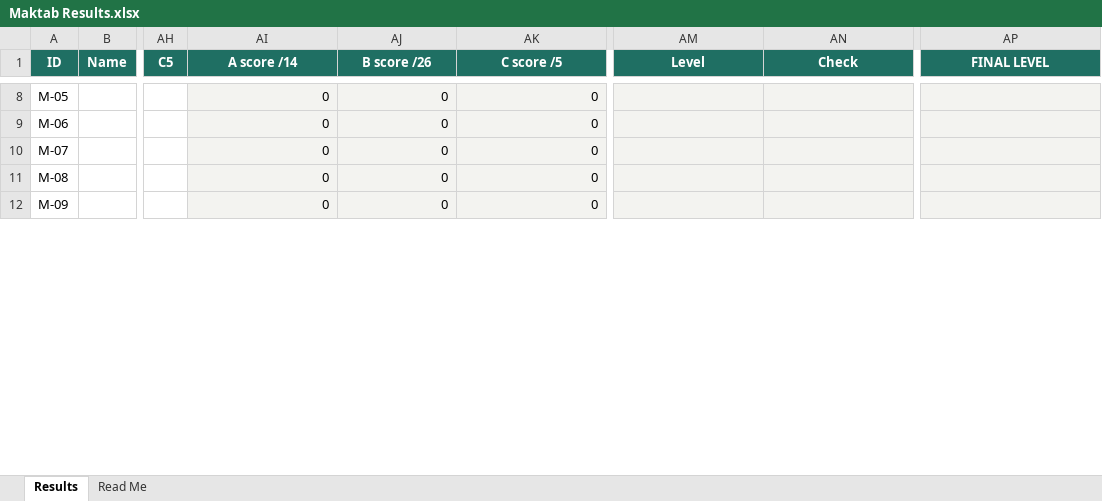
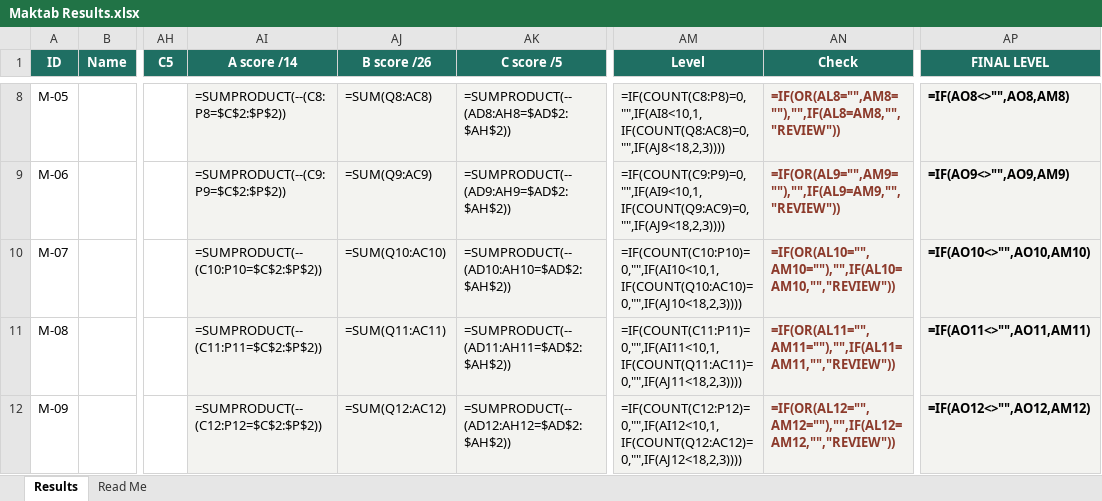
Before and after one commit to KareemGenena/IQRA-Learn-Quranic-Arabic, an Excel workbook: Assessment/Print Ready - Aug 2026/Maktab Results.xlsx, sheet Results, drawn as a sheet; only a part is shown, gaps mark what is left out; values as stored, in another font and other column widths than the file's, no borders; formulas without a stored value are shown as written; the diff covers the shown part only; the diff names each change by its address in the sheet, - before the commit and + after, or states it on an @@ line.

```diff
--- a/Assessment/Print Ready - Aug 2026/Maktab Results.xlsx (sheet Results)
+++ b/Assessment/Print Ready - Aug 2026/Maktab Results.xlsx (sheet Results)
-AI8 (A score /14): 0
+AI8 (A score /14): =SUMPRODUCT(--(C8:P8=$C$2:$P$2))
-AJ8 (B score /26): 0
+AJ8 (B score /26): =SUM(Q8:AC8)
-AK8 (C score /5): 0
+AK8 (C score /5): =SUMPRODUCT(--(AD8:AH8=$AD$2:$AH$2))
-AM8 (Level): (empty)
+AM8 (Level): =IF(COUNT(C8:P8)=0,"",IF(AI8<10,1,IF(COUNT(Q8:AC8)=0,"",IF(AJ8<18,2,3))))
-AN8 (Check): (empty)
+AN8 (Check): =IF(OR(AL8="",AM8=""),"",IF(AL8=AM8,"","REVIEW"))
-AP8 (FINAL LEVEL): (empty)
+AP8 (FINAL LEVEL): =IF(AO8<>"",AO8,AM8)
-AI9 (A score /14): 0
+AI9 (A score /14): =SUMPRODUCT(--(C9:P9=$C$2:$P$2))
-AJ9 (B score /26): 0
+AJ9 (B score /26): =SUM(Q9:AC9)
-AK9 (C score /5): 0
+AK9 (C score /5): =SUMPRODUCT(--(AD9:AH9=$AD$2:$AH$2))
-AM9 (Level): (empty)
+AM9 (Level): =IF(COUNT(C9:P9)=0,"",IF(AI9<10,1,IF(COUNT(Q9:AC9)=0,"",IF(AJ9<18,2,3))))
-AN9 (Check): (empty)
+AN9 (Check): =IF(OR(AL9="",AM9=""),"",IF(AL9=AM9,"","REVIEW"))
-AP9 (FINAL LEVEL): (empty)
+AP9 (FINAL LEVEL): =IF(AO9<>"",AO9,AM9)
-AI10 (A score /14): 0
+AI10 (A score /14): =SUMPRODUCT(--(C10:P10=$C$2:$P$2))
-AJ10 (B score /26): 0
+AJ10 (B score /26): =SUM(Q10:AC10)
-AK10 (C score /5): 0
+AK10 (C score /5): =SUMPRODUCT(--(AD10:AH10=$AD$2:$AH$2))
-AM10 (Level): (empty)
+AM10 (Level): =IF(COUNT(C10:P10)=0,"",IF(AI10<10,1,IF(COUNT(Q10:AC10)=0,"",IF(AJ10<18,2,3))))
-AN10 (Check): (empty)
+AN10 (Check): =IF(OR(AL10="",AM10=""),"",IF(AL10=AM10,"","REVIEW"))
-AP10 (FINAL LEVEL): (empty)
+AP10 (FINAL LEVEL): =IF(AO10<>"",AO10,AM10)
-AI11 (A score /14): 0
+AI11 (A score /14): =SUMPRODUCT(--(C11:P11=$C$2:$P$2))
-AJ11 (B score /26): 0
+AJ11 (B score /26): =SUM(Q11:AC11)
-AK11 (C score /5): 0
+AK11 (C score /5): =SUMPRODUCT(--(AD11:AH11=$AD$2:$AH$2))
-AM11 (Level): (empty)
+AM11 (Level): =IF(COUNT(C11:P11)=0,"",IF(AI11<10,1,IF(COUNT(Q11:AC11)=0,"",IF(AJ11<18,2,3))))
-AN11 (Check): (empty)
+AN11 (Check): =IF(OR(AL11="",AM11=""),"",IF(AL11=AM11,"","REVIEW"))
-AP11 (FINAL LEVEL): (empty)
+AP11 (FINAL LEVEL): =IF(AO11<>"",AO11,AM11)
-AI12 (A score /14): 0
+AI12 (A score /14): =SUMPRODUCT(--(C12:P12=$C$2:$P$2))
-AJ12 (B score /26): 0
+AJ12 (B score /26): =SUM(Q12:AC12)
-AK12 (C score /5): 0
+AK12 (C score /5): =SUMPRODUCT(--(AD12:AH12=$AD$2:$AH$2))
-AM12 (Level): (empty)
+AM12 (Level): =IF(COUNT(C12:P12)=0,"",IF(AI12<10,1,IF(COUNT(Q12:AC12)=0,"",IF(AJ12<18,2,3))))
-AN12 (Check): (empty)
+AN12 (Check): =IF(OR(AL12="",AM12=""),"",IF(AL12=AM12,"","REVIEW"))
-AP12 (FINAL LEVEL): (empty)
+AP12 (FINAL LEVEL): =IF(AO12<>"",AO12,AM12)
```
Also changed, not shown: 13 added rows and 96 edited cells elsewhere in this sheet, sheet Read Me, 2 other files.
